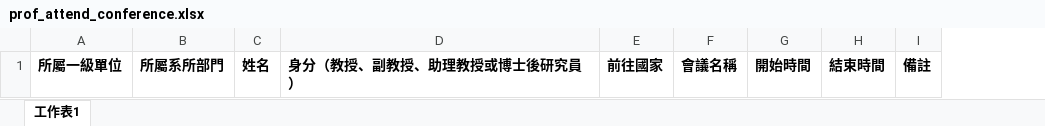
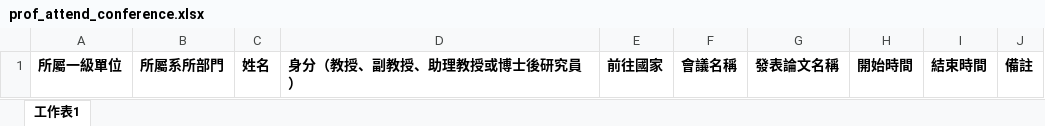
Before and after one commit to honginho/ciae_inquire, an Excel workbook: public/Excel_example/prof/prof_attend_conference.xlsx, sheet 工作表1, drawn as a sheet; values as stored, in another font and other column widths than the file's, no borders; the diff names each change by its address in the sheet, - before the commit and + after, or states it on an @@ line.

Commit message:
[prof_attend_conference]: Update example file.

```diff
--- a/public/Excel_example/prof/prof_attend_conference.xlsx (sheet 工作表1)
+++ b/public/Excel_example/prof/prof_attend_conference.xlsx (sheet 工作表1)
+column G, row 1: 發表論文名稱
```
